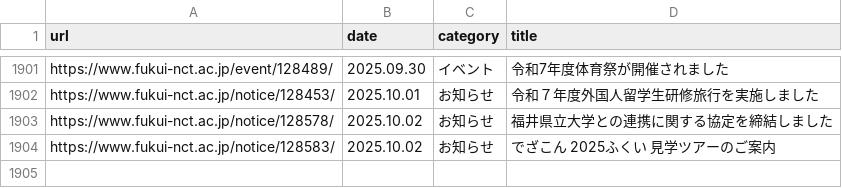
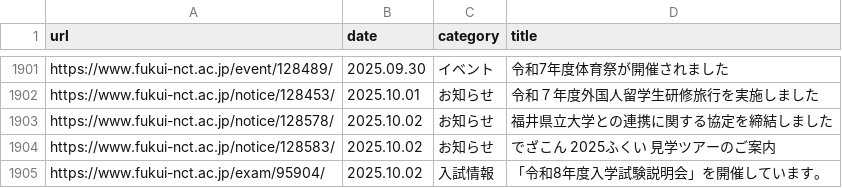
Before and after one commit to code4fukui/fnct-news, a CSV file: fnct-news.csv, drawn as a sheet; only a part is shown, gaps mark what is left out; the diff names each change by its address in the sheet, - before the commit and + after, or states it on an @@ line.

Commit message:
update data

```diff
--- a/fnct-news.csv
+++ b/fnct-news.csv
+row 1905: https://www.fukui-nct.ac.jp/exam/95904/ | 2025.10.02 | 入試情報 | 「令和8年度入学試験説明会」を開催しています。
```
